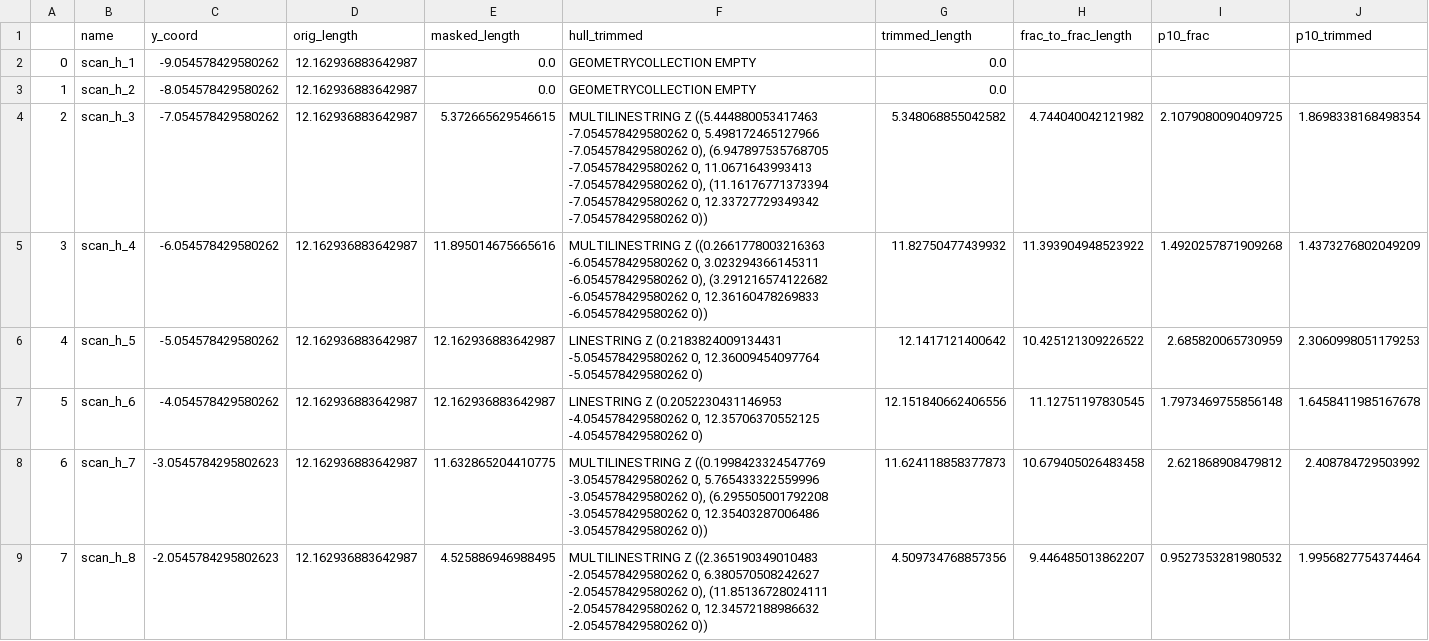
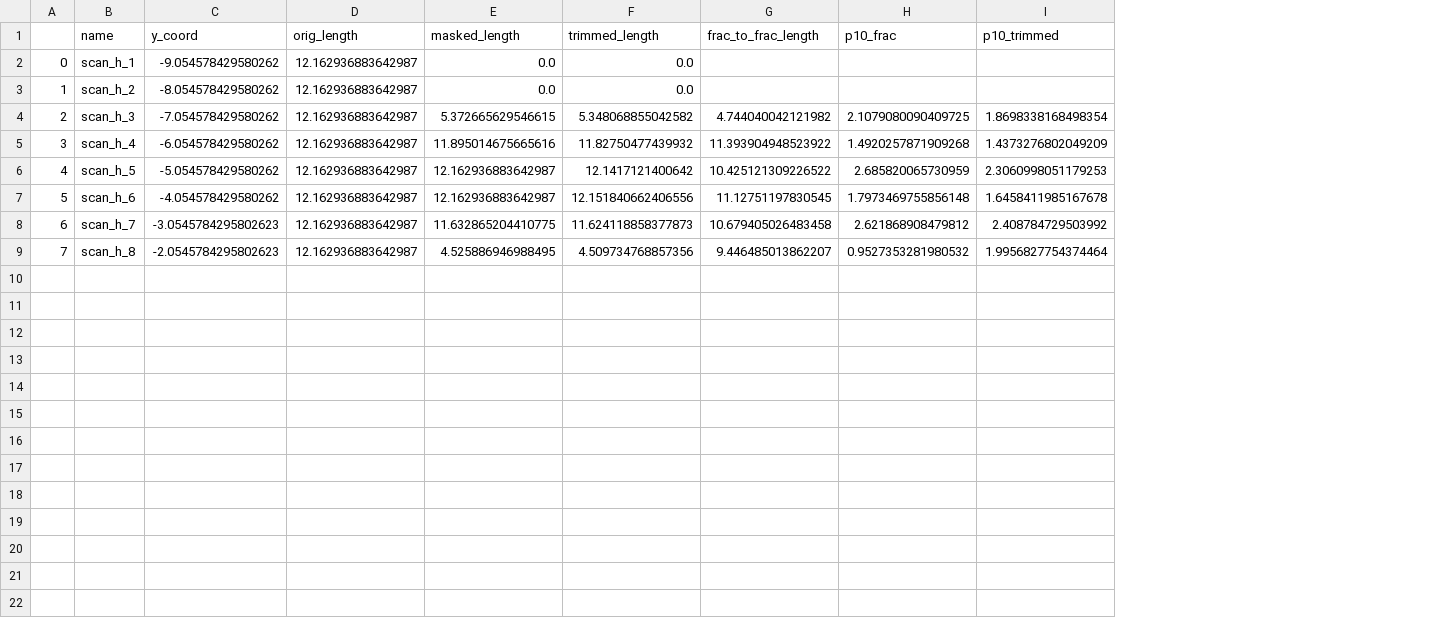
Before and after one commit to ScottHMcKean/fracture-segmentation, a CSV file: fracture-segmentation/horizontal_scanlines.csv, drawn as a sheet; the diff names each change by its address in the sheet, - before the commit and + after, or states it on an @@ line.

Commit message:
Remove hull_trimmed column
Anther output gotcha removed

```diff
--- a/fracture-segmentation/horizontal_scanlines.csv
+++ b/fracture-segmentation/horizontal_scanlines.csv
-column F (hull_trimmed), rows 2-9: GEOMETRYCOLLECTION EMPTY | GEOMETRYCOLLECTION EMPTY | MULTILINESTRING Z ((5.444880053417463 -7.054578429580262 0, 5.498172465127966 -7.054578429580262 0), (6.947897535768705 -7.054578429580262 0, 11.0671643993413 -7.054578429580262 0), (11.16176771373394 -7.054578429580262 0, 12.33727729349342 -7.054578429580262 0)) | MULTILINESTRING Z ((0.2661778003216363 -6.054578429580262 0, 3.023294366145311 -6.054578429580262 0), (3.291216574122682 -6.054578429580262 0, 12.36160478269833 -6.054578429580262 0)) | LINESTRING Z (0.2183824009134431 -5.054578429580262 0, 12.36009454097764 -5.054578429580262 0) | LINESTRING Z (0.2052230431146953 -4.054578429580262 0, 12.35706370552125 -4.054578429580262 0) | MULTILINESTRING Z ((0.1998423324547769 -3.054578429580262 0, 5.765433322559996 -3.054578429580262 0), (6.295505001792208 -3.054578429580262 0, 12.35403287006486 -3.054578429580262 0)) | MULTILINESTRING Z ((2.365190349010483 -2.054578429580262 0, 6.380570508242627 -2.054578429580262 0), (11.85136728024111 -2.054578429580262 0, 12.34572188986632 -2.054578429580262 0))
```
Also changed, not shown: fracture-segmentation/windows.csv, 1 other file.
